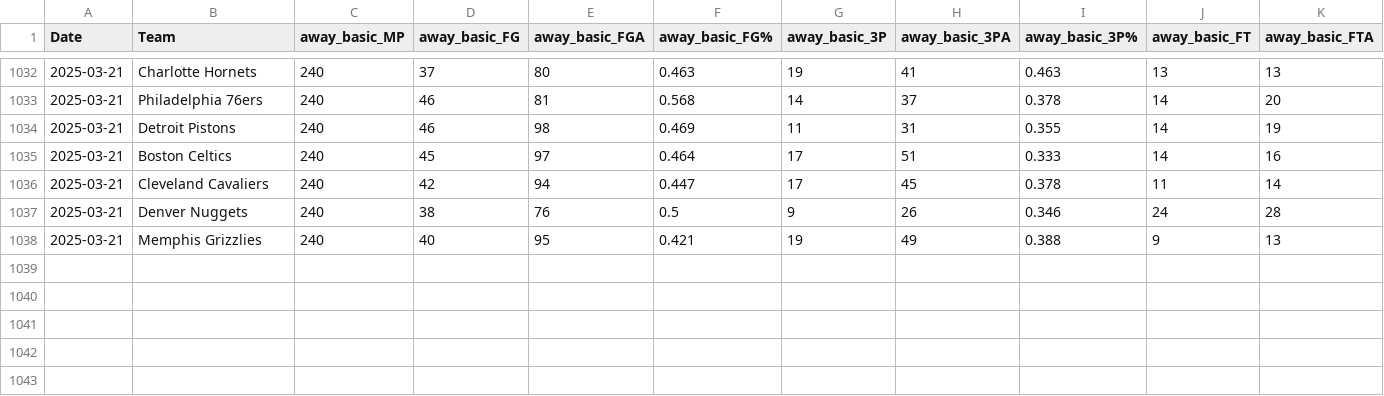
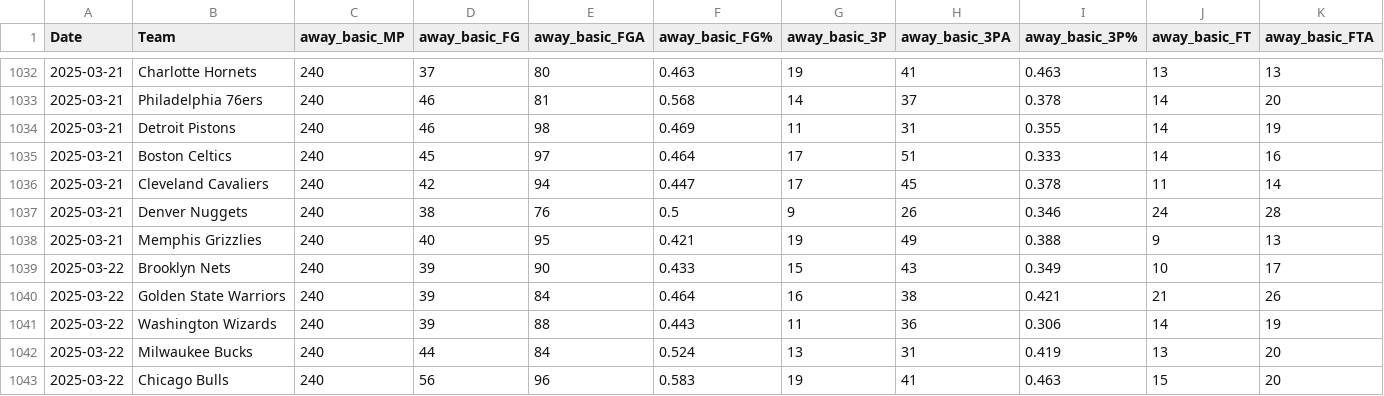
Before and after one commit to wmjs/nba-predictor, a CSV file: nba_data/away_games_stats.csv, drawn as a sheet; only a part is shown, gaps mark what is left out; rows hold the shown columns only; the diff names each change by its address in the sheet, - before the commit and + after, or states it on an @@ line.

```diff
--- a/nba_data/away_games_stats.csv
+++ b/nba_data/away_games_stats.csv
+row 1039: 2025-03-22 | Brooklyn Nets | 240 | 39 | 90 | 0.433 | 15 | 43 | 0.349 | 10 | 17
+row 1040: 2025-03-22 | Golden State Warriors | 240 | 39 | 84 | 0.464 | 16 | 38 | 0.421 | 21 | 26
+row 1041: 2025-03-22 | Washington Wizards | 240 | 39 | 88 | 0.443 | 11 | 36 | 0.306 | 14 | 19
+row 1042: 2025-03-22 | Milwaukee Bucks | 240 | 44 | 84 | 0.524 | 13 | 31 | 0.419 | 13 | 20
+row 1043: 2025-03-22 | Chicago Bulls | 240 | 56 | 96 | 0.583 | 19 | 41 | 0.463 | 15 | 20
```
Also changed, not shown: nba_data/combined_schedule_and_game_stats.csv, nba_data/home_games_stats.csv, 6 other files.
